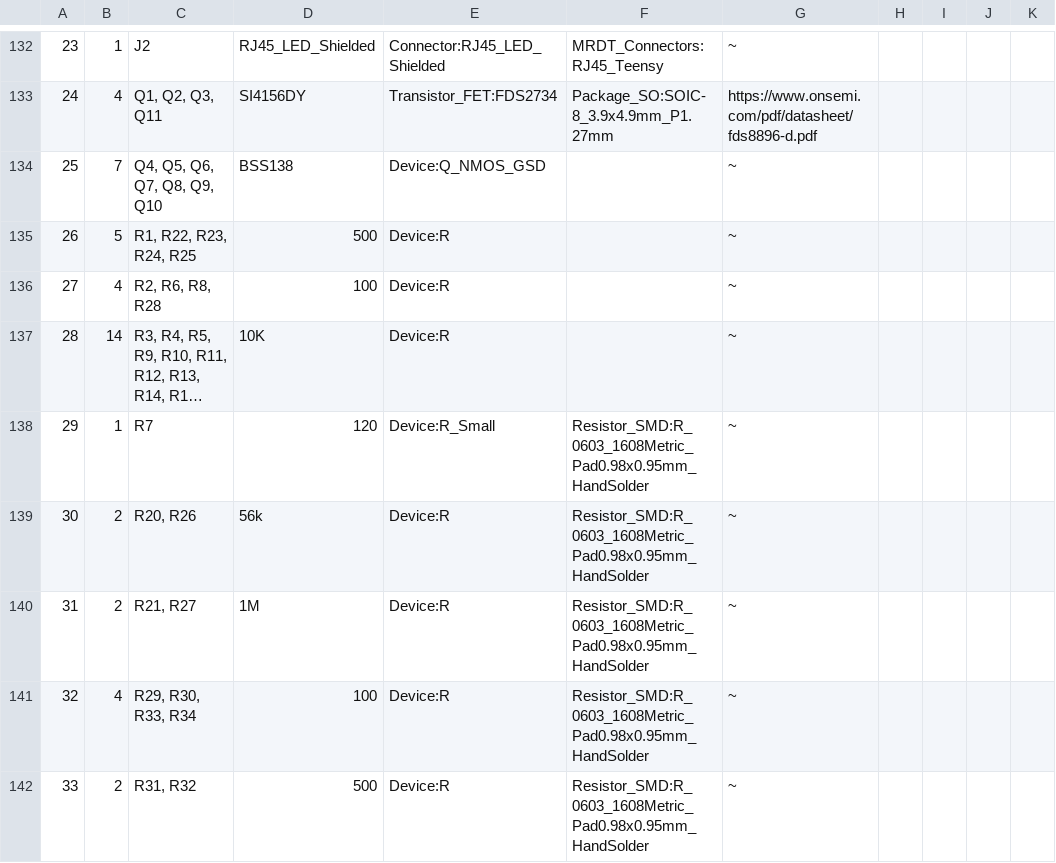
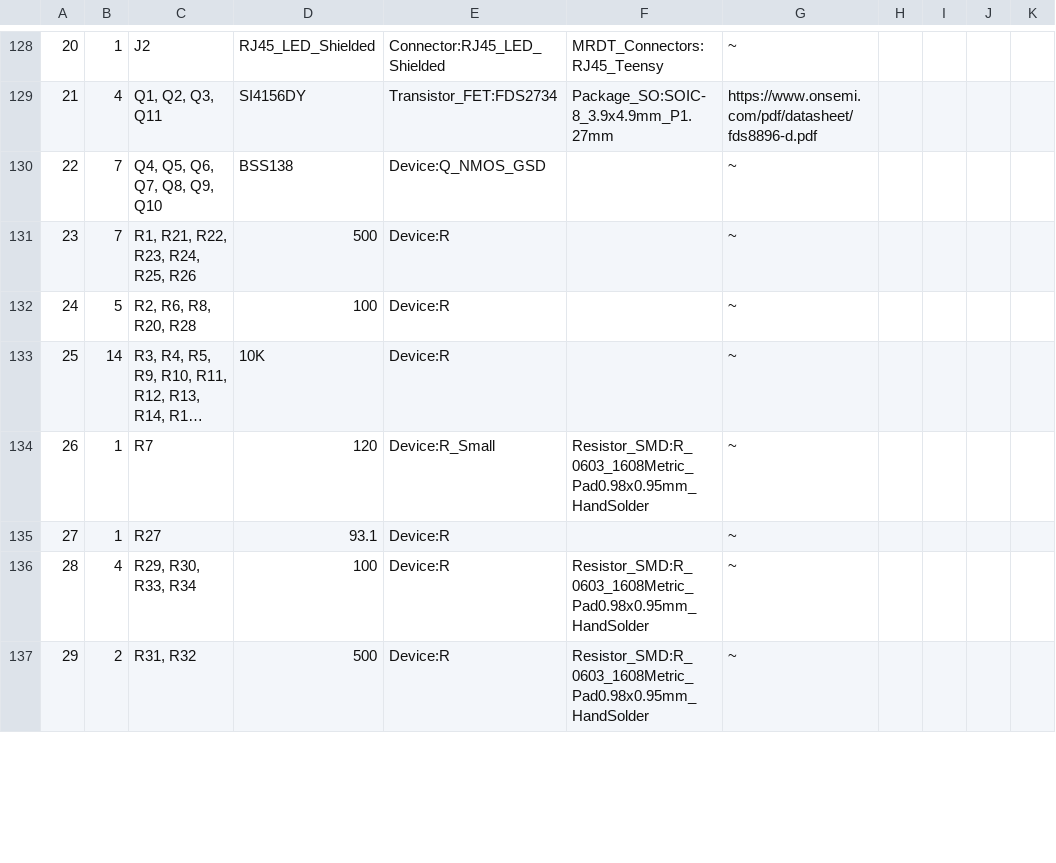
Before and after one commit to MissouriMRDT/ESB_Hardware, a CSV file: Hardware/ScienceSensorBoard/ScienceSensor.csv, drawn as a sheet; only a part is shown, gaps mark what is left out; long unchanged cells end in …; removed rows and columns are numbered as before the commit, all else as after; the diff covers the shown part only; the diff names each change by its address in the sheet, - before the commit and + after, or states it on an @@ line.

```diff
--- a/Hardware/ScienceSensorBoard/ScienceSensor.csv
+++ b/Hardware/ScienceSensorBoard/ScienceSensor.csv
@@ column A renumbered from row 111 down @@
-B131: 5
+B131: 7
-C131: R1, R22, R23, R24, R25
+C131: R1, R21, R22, R23, R24, R25, R26
-B132: 4
+B132: 5
-C132: R2, R6, R8, R28
+C132: R2, R6, R8, R20, R28
-row 139: 30 | 2 | R20, R26 | 56k | Device:R | Resistor_SMD:R_0603_1608Metric_Pad0.98x0.95mm_HandSolder | ~
-row 140: 31 | 2 | R21, R27 | 1M | Device:R | Resistor_SMD:R_0603_1608Metric_Pad0.98x0.95mm_HandSolder | ~
+row 135: 27 | 1 | R27 | 93.1 | Device:R |  | ~
```
Also changed, not shown: 6 added rows, 10 removed rows and 19 edited cells elsewhere in this file, 14 other files.
